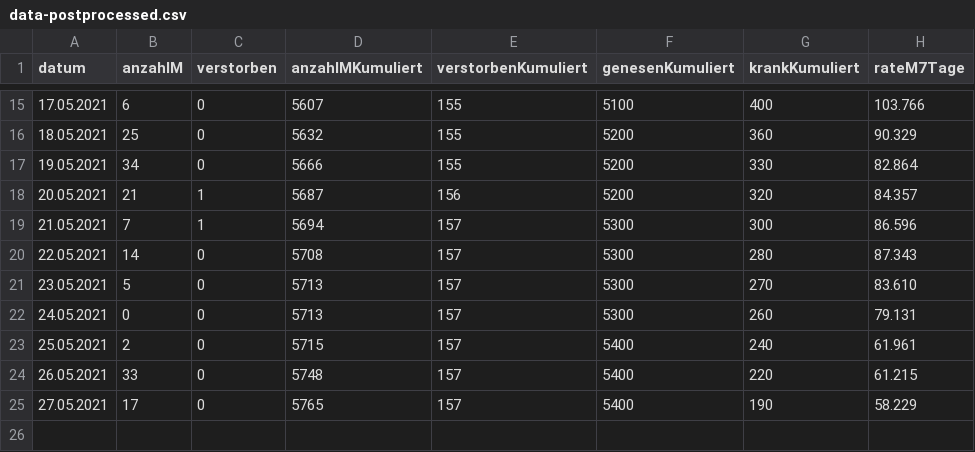
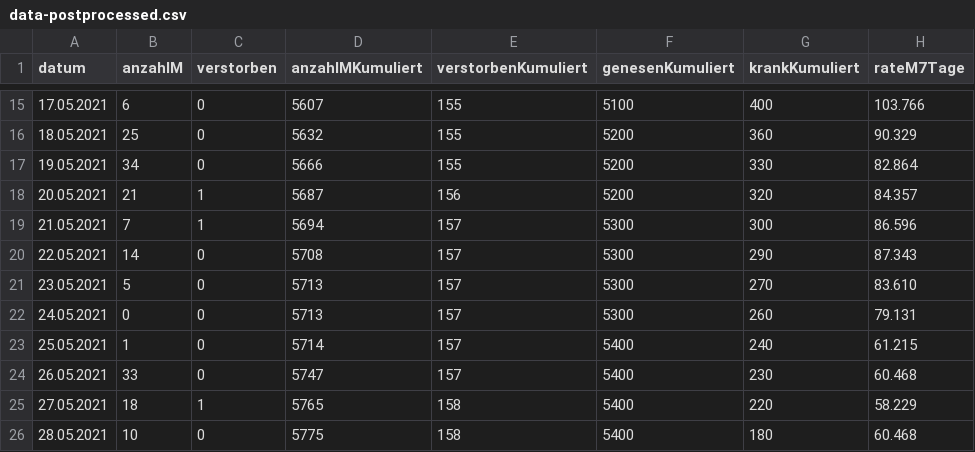
Before and after one commit to solygen/flat-covid19-olpe, a CSV file: data-postprocessed.csv, drawn as a sheet; only a part is shown, gaps mark what is left out.

Commit message:
Flat: latest data (2021-05-29T07:23:39.410Z) {   "date": "2021-05-29T07:23:39.410Z",   "files": [     {       "name": "data-history.csv",       "deltaBytes": 1097,       "source": "https://www.lzg.nrw.de/covid19/daten/covid19_5966.csv"     },     {       "name": "data-postprocessed.csv",       "deltaBytes": 42,       "source": "https://www.lzg.nrw.de/covid19/daten/covid19_5966.csv"     },     {       "name": "data.csv",       "deltaBytes": -12,       "source": "https://www.lzg.nrw.de/covid19/daten/covid19_5966.csv"     }   ] }

```diff
--- a/data-postprocessed.csv
+++ b/data-postprocessed.csv
@@ -19,7 +19,8 @@ datum,anzahlM,verstorben,anzahlMKumuliert,verstorbenKumuliert,genesenKumuliert,k
 21.05.2021,7,1,5694,157,5300,300,86.596
-22.05.2021,14,0,5708,157,5300,280,87.343
+22.05.2021,14,0,5708,157,5300,290,87.343
 23.05.2021,5,0,5713,157,5300,270,83.610
 24.05.2021,0,0,5713,157,5300,260,79.131
-25.05.2021,2,0,5715,157,5400,240,61.961
-26.05.2021,33,0,5748,157,5400,220,61.215
-27.05.2021,17,0,5765,157,5400,190,58.229
+25.05.2021,1,0,5714,157,5400,240,61.215
+26.05.2021,33,0,5747,157,5400,230,60.468
+27.05.2021,18,1,5765,158,5400,220,58.229
+28.05.2021,10,0,5775,158,5400,180,60.468
```
Also changed, not shown: data-history.csv, data.csv.
